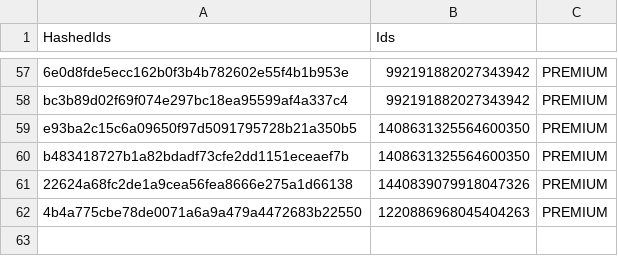
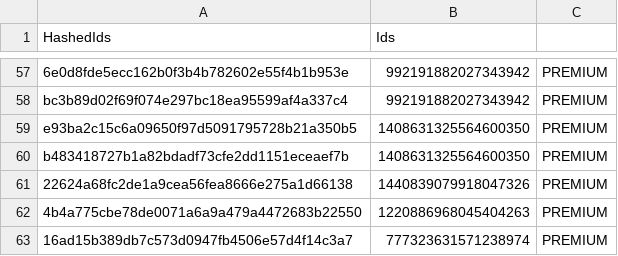
Before and after one commit to vertex-peak/API, a CSV file: API.csv, drawn as a sheet; only a part is shown, gaps mark what is left out; the diff names each change by its address in the sheet, - before the commit and + after, or states it on an @@ line.

Commit message:
Update Premium/Booster CSV

```diff
--- a/API.csv
+++ b/API.csv
+row 63: 16ad15b389db7c573d0947fb4506e57d4f14c3a7 | 777323631571238974 | PREMIUM
```
